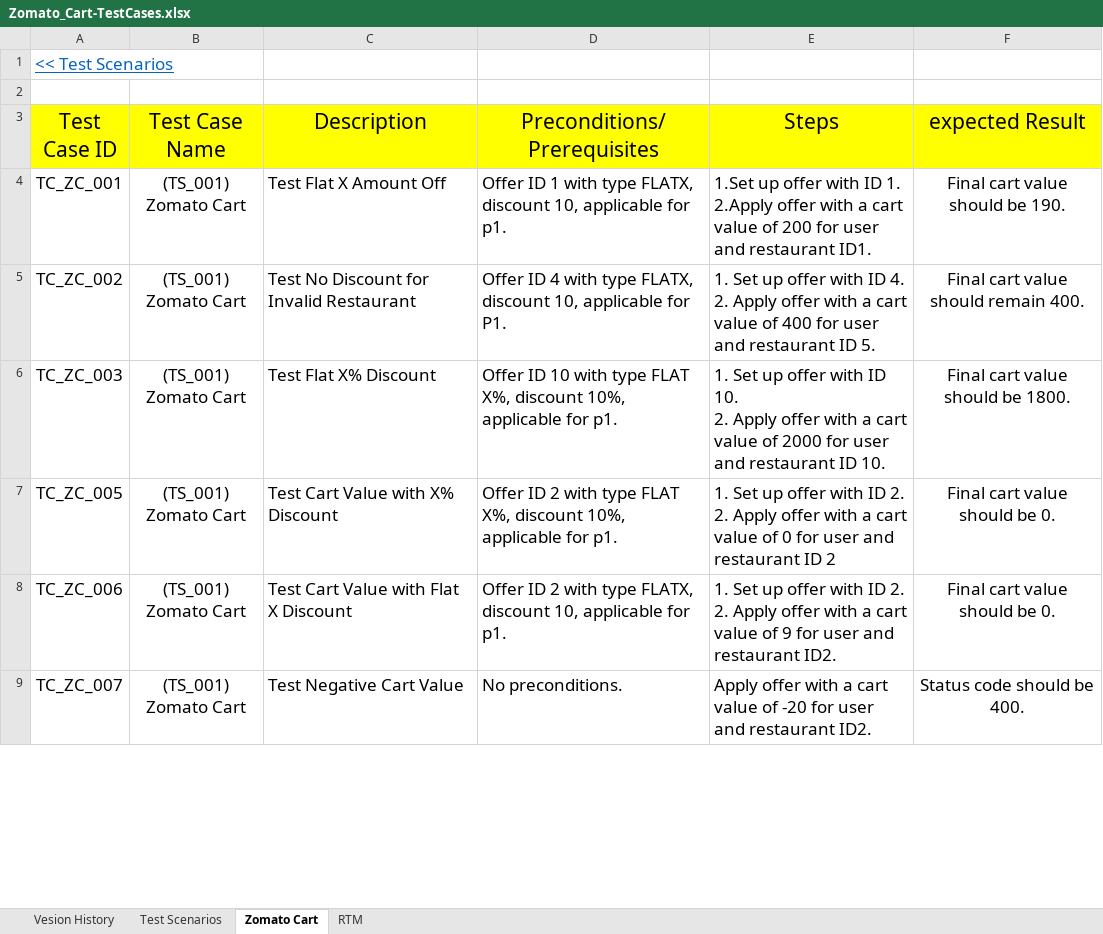
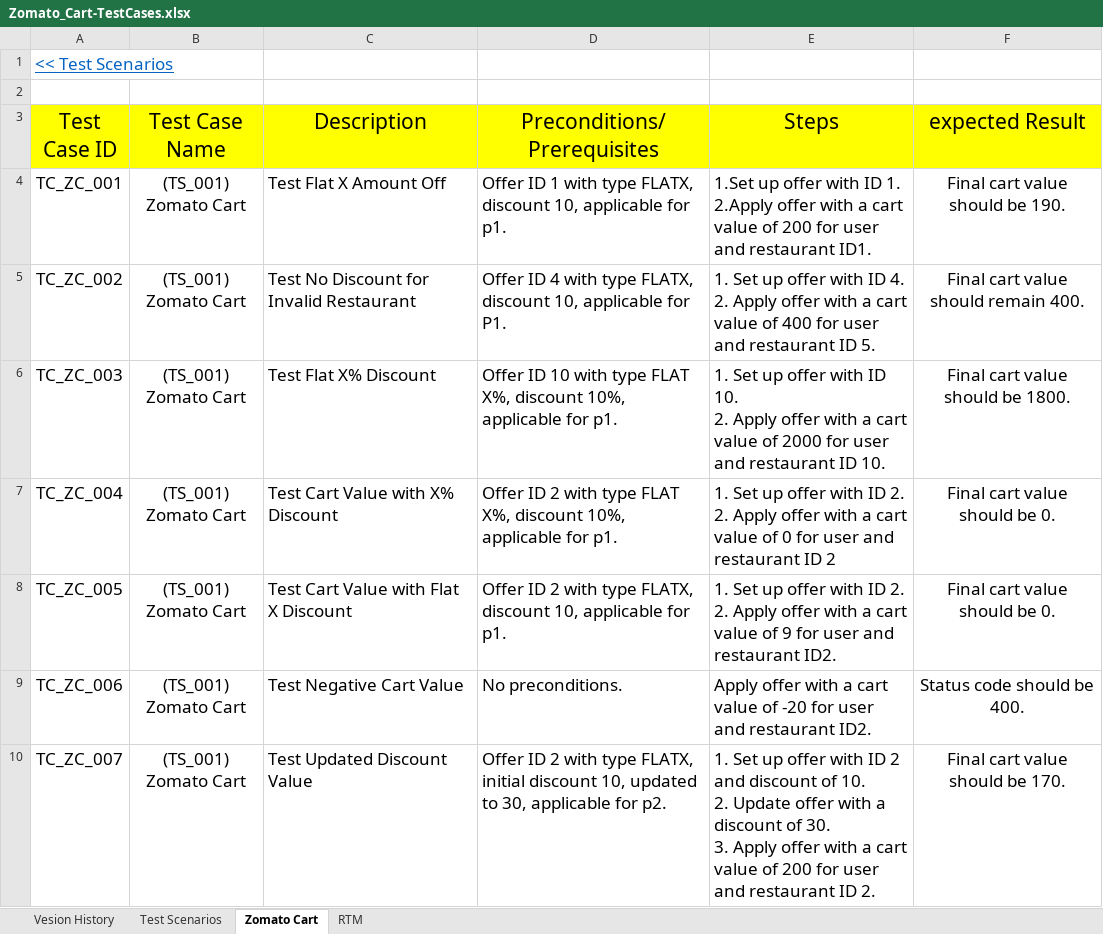
Before and after one commit to chandresh91/Lucidity_SDET_Assignment, an Excel workbook: Zomato_Cart-TestCases.xlsx, sheet Zomato Cart, drawn as a sheet; only a part is shown; values as stored, in another font and other column widths than the file's, no borders; addresses are those after the commit; ↵ is a line break in a cell; the diff covers the shown part only; the diff names each change by its address in the sheet, - before the commit and + after, or states it on an @@ line.

Commit message:
Updated Test Cases

```diff
--- a/Zomato_Cart-TestCases.xlsx (sheet Zomato Cart)
+++ b/Zomato_Cart-TestCases.xlsx (sheet Zomato Cart)
+row 7: TC_ZC_004 | (TS_001) Zomato Cart | Test Cart Value with X% Discount | Offer ID 2 with type FLAT X%, discount 10%, applicable for p1. | 1. Set up offer with ID 2. ↵ 2. Apply offer with a cart value of 0 for user and restaurant ID 2 | Final cart value should be 0.
-C8 (Description): Test Cart Value with X% Discount
+C8 (Description): Test Cart Value with Flat X Discount
-D8 (Preconditions/Prerequisites): …with type FLAT X%, discount 10%, applicable for…
+D8 (Preconditions/Prerequisites): …with type FLATX, discount 10, applicable for…
-E8 (Steps): …value of 0 for user and restaurant ID 2
+E8 (Steps): …value of 9 for user and restaurant ID2.
-C9 (Description): Test Cart Value with Flat X Discount
+C9 (Description): Test Negative Cart Value
-D9 (Preconditions/Prerequisites): Offer ID 2 with type FLATX, discount 10, applicable for p1.
+D9 (Preconditions/Prerequisites): No preconditions.
-E9 (Steps): 1. Set up offer with ID 2. ↵ 2. Apply offer with a cart value of 9 for user…
+E9 (Steps): Apply offer with a cart value of -20 for user…
-F9 (expected Result): Final cart value should be 0.
+F9 (expected Result): Status code should be 400.
-C10 (Description): Test Negative Cart Value
+C10 (Description): Test Updated Discount Value
-D10 (Preconditions/Prerequisites): No preconditions.
+D10 (Preconditions/Prerequisites): Offer ID 2 with type FLATX, initial discount 10, updated to 30, applicable for p2.
-E10 (Steps): Apply offer with a cart value of -20 for user and restaurant ID2.
+E10 (Steps): 1. Set up offer with ID 2 and discount of 10. ↵ 2. Update offer with a discount of 30. ↵ 3. Apply offer with a cart value of 200 for user and restaurant ID 2.
-F10 (expected Result): Status code should be 400.
+F10 (expected Result): Final cart value should be 170.
```
Also changed, not shown: 10 edited cells elsewhere in this sheet, sheet RTM, sheet Test Scenarios, Zomato_Cart-TestExecution.xlsx, 1 other file.
